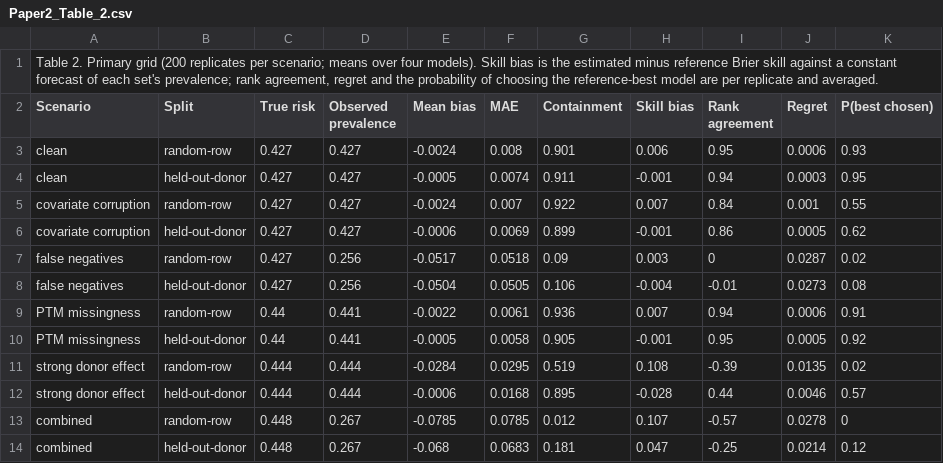
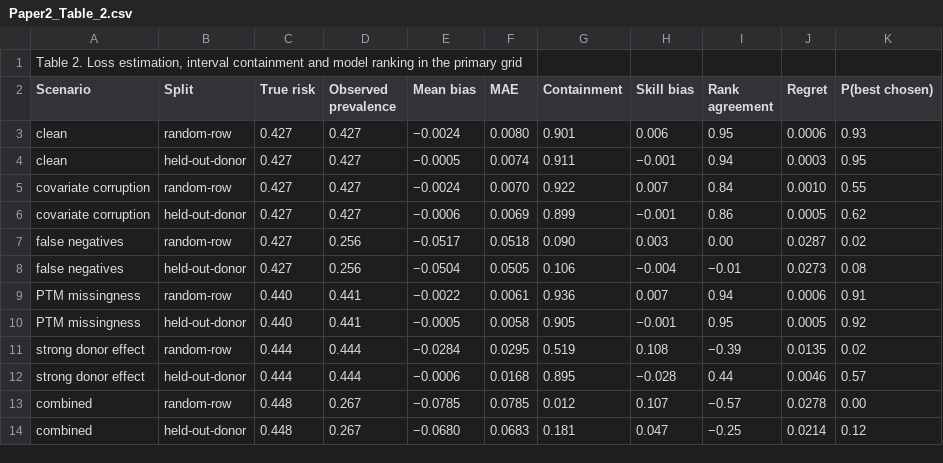
Before and after one commit to Pkr2180/donor-validation-missed-positives, a CSV file: results/tables/main/Paper2_Table_2.csv, drawn as a sheet.

```diff
--- a/results/tables/main/Paper2_Table_2.csv
+++ b/results/tables/main/Paper2_Table_2.csv
@@ -1,14 +1,14 @@
-"Table 2. Primary grid (200 replicates per scenario; means over four models). Skill bias is the estimated minus reference Brier skill against a constant forecast of each set's prevalence; rank agreement, regret and the probability of choosing the reference-best model are per replicate and averaged."
+"Table 2. Loss estimation, interval containment and model ranking in the primary grid"
 Scenario,Split,True risk,Observed prevalence,Mean bias,MAE,Containment,Skill bias,Rank agreement,Regret,P(best chosen)
-clean,random-row,0.427,0.427,-0.0024,0.008,0.901,0.006,0.95,0.0006,0.93
-clean,held-out-donor,0.427,0.427,-0.0005,0.0074,0.911,-0.001,0.94,0.0003,0.95
-covariate corruption,random-row,0.427,0.427,-0.0024,0.007,0.922,0.007,0.84,0.001,0.55
-covariate corruption,held-out-donor,0.427,0.427,-0.0006,0.0069,0.899,-0.001,0.86,0.0005,0.62
-false negatives,random-row,0.427,0.256,-0.0517,0.0518,0.09,0.003,0,0.0287,0.02
-false negatives,held-out-donor,0.427,0.256,-0.0504,0.0505,0.106,-0.004,-0.01,0.0273,0.08
-PTM missingness,random-row,0.44,0.441,-0.0022,0.0061,0.936,0.007,0.94,0.0006,0.91
-PTM missingness,held-out-donor,0.44,0.441,-0.0005,0.0058,0.905,-0.001,0.95,0.0005,0.92
-strong donor effect,random-row,0.444,0.444,-0.0284,0.0295,0.519,0.108,-0.39,0.0135,0.02
-strong donor effect,held-out-donor,0.444,0.444,-0.0006,0.0168,0.895,-0.028,0.44,0.0046,0.57
-combined,random-row,0.448,0.267,-0.0785,0.0785,0.012,0.107,-0.57,0.0278,0
-combined,held-out-donor,0.448,0.267,-0.068,0.0683,0.181,0.047,-0.25,0.0214,0.12
+clean,random-row,0.427,0.427,−0.0024,0.0080,0.901,0.006,0.95,0.0006,0.93
+clean,held-out-donor,0.427,0.427,−0.0005,0.0074,0.911,−0.001,0.94,0.0003,0.95
+covariate corruption,random-row,0.427,0.427,−0.0024,0.0070,0.922,0.007,0.84,0.0010,0.55
+covariate corruption,held-out-donor,0.427,0.427,−0.0006,0.0069,0.899,−0.001,0.86,0.0005,0.62
+false negatives,random-row,0.427,0.256,−0.0517,0.0518,0.090,0.003,0.00,0.0287,0.02
+false negatives,held-out-donor,0.427,0.256,−0.0504,0.0505,0.106,−0.004,−0.01,0.0273,0.08
+PTM missingness,random-row,0.440,0.441,−0.0022,0.0061,0.936,0.007,0.94,0.0006,0.91
+PTM missingness,held-out-donor,0.440,0.441,−0.0005,0.0058,0.905,−0.001,0.95,0.0005,0.92
+strong donor effect,random-row,0.444,0.444,−0.0284,0.0295,0.519,0.108,−0.39,0.0135,0.02
+strong donor effect,held-out-donor,0.444,0.444,−0.0006,0.0168,0.895,−0.028,0.44,0.0046,0.57
+combined,random-row,0.448,0.267,−0.0785,0.0785,0.012,0.107,−0.57,0.0278,0.00
+combined,held-out-donor,0.448,0.267,−0.0680,0.0683,0.181,0.047,−0.25,0.0214,0.12
```
Also changed, not shown: results/tables/main/Paper2_Table_1.csv, results/tables/main/Paper2_Table_4.csv, 46 other files.
